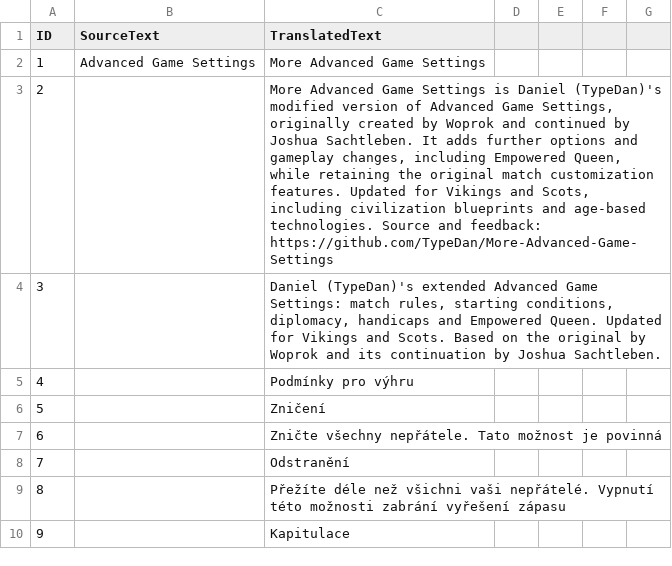
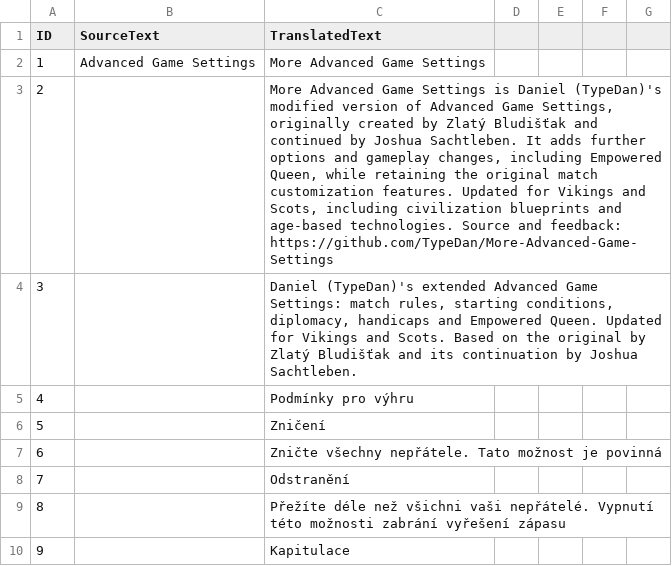
Before and after one commit to TypeDan/More-Advanced-Game-Settings, a CSV file: assets/locdb/More Advanced Game Settings_cs.csv, drawn as a sheet; only a part is shown.

Commit message:
Use original author display name accepted by the in-game publisher

```diff
--- a/assets/locdb/More Advanced Game Settings_cs.csv
+++ b/assets/locdb/More Advanced Game Settings_cs.csv
@@ -2,4 +2,4 @@ ID,SourceText,TranslatedText
 1,Advanced Game Settings,More Advanced Game Settings
-2,,"More Advanced Game Settings is Daniel (TypeDan)'s modified version of Advanced Game Settings, originally created by Woprok and continued by Joshua Sachtleben. It adds further options and gameplay changes, including Empowered Queen, while retaining the original match customization features. Updated for Vikings and Scots, including civilization blueprints and age-based technologies. Source and feedback: https://github.com/TypeDan/More-Advanced-Game-Settings"
-3,,"Daniel (TypeDan)'s extended Advanced Game Settings: match rules, starting conditions, diplomacy, handicaps and Empowered Queen. Updated for Vikings and Scots. Based on the original by Woprok and its continuation by Joshua Sachtleben."
+2,,"More Advanced Game Settings is Daniel (TypeDan)'s modified version of Advanced Game Settings, originally created by Zlatý Bludišťak and continued by Joshua Sachtleben. It adds further options and gameplay changes, including Empowered Queen, while retaining the original match customization features. Updated for Vikings and Scots, including civilization blueprints and age-based technologies. Source and feedback: https://github.com/TypeDan/More-Advanced-Game-Settings"
+3,,"Daniel (TypeDan)'s extended Advanced Game Settings: match rules, starting conditions, diplomacy, handicaps and Empowered Queen. Updated for Vikings and Scots. Based on the original by Zlatý Bludišťak and its continuation by Joshua Sachtleben."
 4,,Podmínky pro výhru
```
Also changed, not shown: assets/locdb/More Advanced Game Settings_en.csv, assets/locdb/More Advanced Game Settings_fr.csv, 2 other files.
